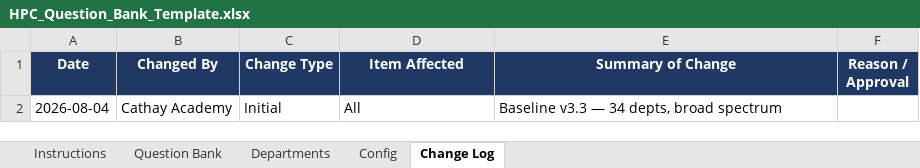
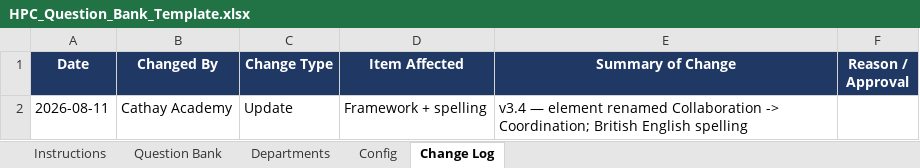
Before and after one commit to jycxonline/High-Performance-Culture-v3, an Excel workbook: data/HPC_Question_Bank_Template.xlsx, sheet Change Log, drawn as a sheet; values as stored, in another font and other column widths than the file's, no borders; removed rows and columns are numbered as before the commit, all else as after; the diff names each change by its address in the sheet, - before the commit and + after, or states it on an @@ line.

```diff
--- a/data/HPC_Question_Bank_Template.xlsx (sheet Change Log)
+++ b/data/HPC_Question_Bank_Template.xlsx (sheet Change Log)
-row 2: 2026-08-04 | Cathay Academy | Initial | All | Baseline v3.3 — 34 depts, broad spectrum
+row 2: 2026-08-11 | Cathay Academy | Update | Framework + spelling | v3.4 — element renamed Collaboration -> Coordination; British English spelling
```
Also changed, not shown: sheet Question Bank, sheet Config, sheet Instructions, data/HPC_Response_Data_Template.xlsx, data/PACE_Department_Lookup.xlsx, 9 other files.
